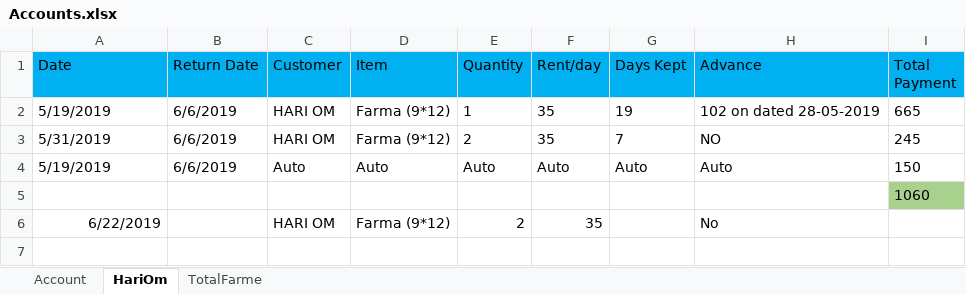
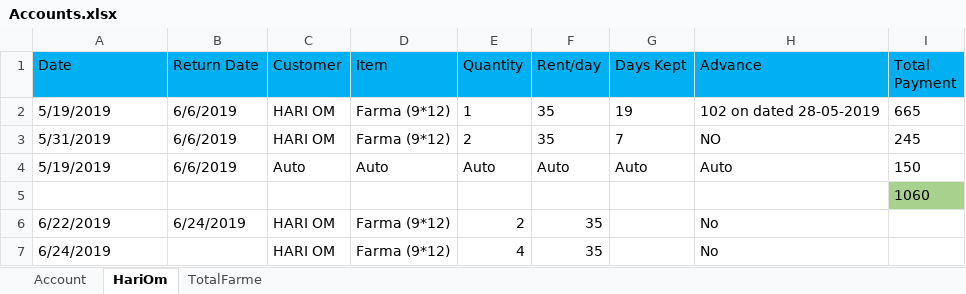
Before and after one commit to SagarArora01/FarmaBusinessAccount, an Excel workbook: Accounts.xlsx, sheet HariOm, drawn as a sheet; values as stored, in another font and other column widths than the file's, no borders; the diff names each change by its address in the sheet, - before the commit and + after, or states it on an @@ line.

```diff
--- a/Accounts.xlsx (sheet HariOm)
+++ b/Accounts.xlsx (sheet HariOm)
-A6 alignment: right
+A6 alignment: left
-B6 (Return Date): (empty)
+B6 (Return Date): 6/24/2019
+row 7: 6/24/2019 |  | HARI OM | Farma (9*12) | 4 | 35 |  | No
```
Also changed, not shown: sheet TotalFarme, sheet Account, 1 other file.
